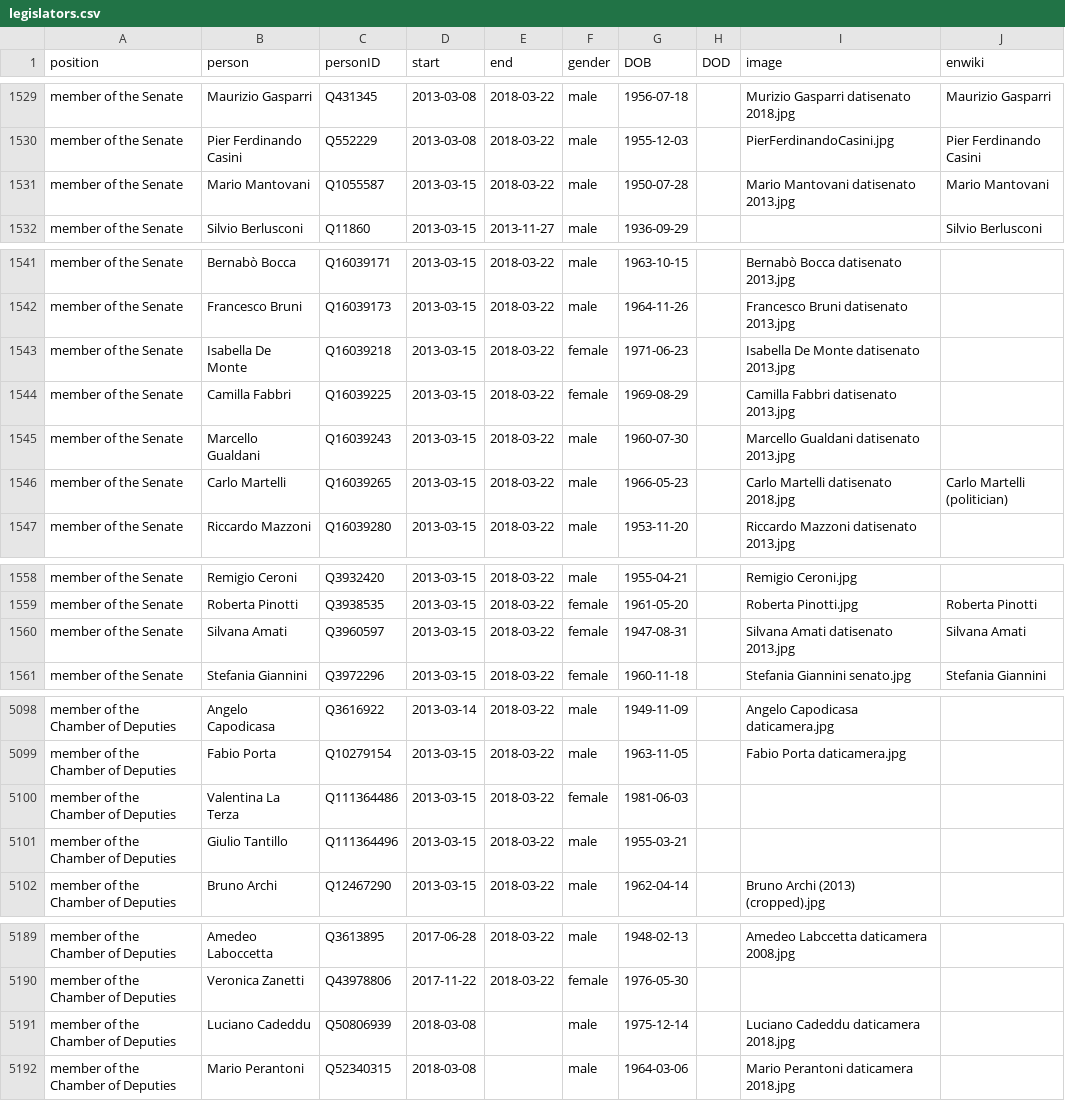
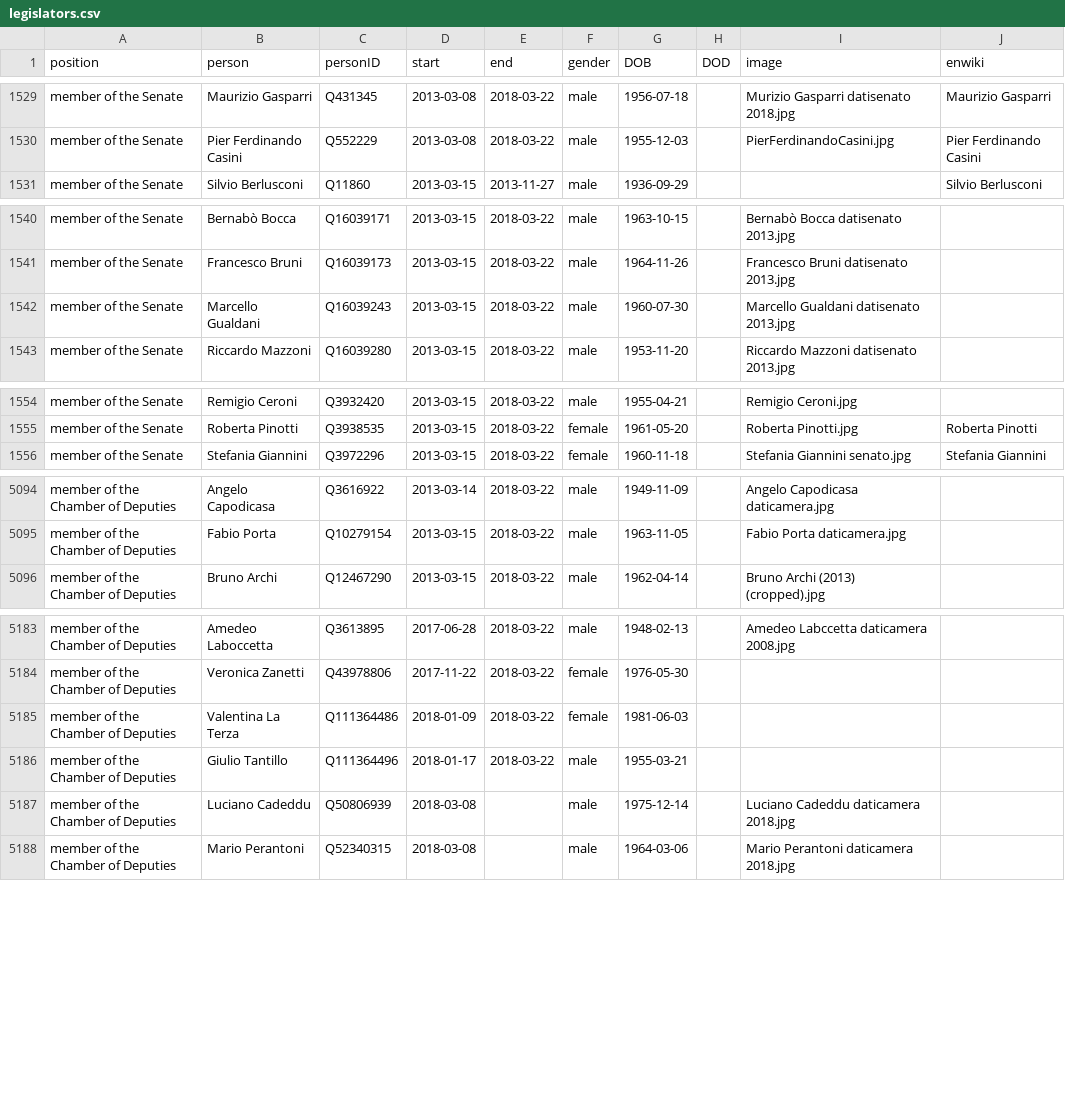
Before and after one commit to every-politician-scrapers/italy-ministers, a CSV file: html/legislators.csv, drawn as a sheet; only a part is shown, gaps mark what is left out; the diff covers the shown part only.

Commit message:
PCB update

```diff
--- a/html/legislators.csv
+++ b/html/legislators.csv
@@ -1530,3 +1530,2 @@ member of the Senate,Maurizio Gasparri,Q431345,2013-03-08,2018-03-22,male,1956-0
 member of the Senate,Pier Ferdinando Casini,Q552229,2013-03-08,2018-03-22,male,1955-12-03,,PierFerdinandoCasini.jpg,Pier Ferdinando Casini
-member of the Senate,Mario Mantovani,Q1055587,2013-03-15,2018-03-22,male,1950-07-28,,Mario Mantovani datisenato 2013.jpg,Mario Mantovani
 member of the Senate,Silvio Berlusconi,Q11860,2013-03-15,2013-11-27,male,1936-09-29,,,Silvio Berlusconi
@@ -1542,6 +1541,3 @@ member of the Senate,Bernabò Bocca,Q16039171,2013-03-15,2018-03-22,male,1963-10
 member of the Senate,Francesco Bruni,Q16039173,2013-03-15,2018-03-22,male,1964-11-26,,Francesco Bruni datisenato 2013.jpg,
-member of the Senate,Isabella De Monte,Q16039218,2013-03-15,2018-03-22,female,1971-06-23,,Isabella De Monte datisenato 2013.jpg,
-member of the Senate,Camilla Fabbri,Q16039225,2013-03-15,2018-03-22,female,1969-08-29,,Camilla Fabbri datisenato 2013.jpg,
 member of the Senate,Marcello Gualdani,Q16039243,2013-03-15,2018-03-22,male,1960-07-30,,Marcello Gualdani datisenato 2013.jpg,
-member of the Senate,Carlo Martelli,Q16039265,2013-03-15,2018-03-22,male,1966-05-23,,Carlo Martelli datisenato 2018.jpg,Carlo Martelli (politician)
 member of the Senate,Riccardo Mazzoni,Q16039280,2013-03-15,2018-03-22,male,1953-11-20,,Riccardo Mazzoni datisenato 2013.jpg,
@@ -1559,3 +1555,2 @@ member of the Senate,Remigio Ceroni,Q3932420,2013-03-15,2018-03-22,male,1955-04-
 member of the Senate,Roberta Pinotti,Q3938535,2013-03-15,2018-03-22,female,1961-05-20,,Roberta Pinotti.jpg,Roberta Pinotti
-member of the Senate,Silvana Amati,Q3960597,2013-03-15,2018-03-22,female,1947-08-31,,Silvana Amati datisenato 2013.jpg,Silvana Amati
 member of the Senate,Stefania Giannini,Q3972296,2013-03-15,2018-03-22,female,1960-11-18,,Stefania Giannini senato.jpg,Stefania Giannini
@@ -5099,4 +5095,2 @@ member of the Chamber of Deputies,Angelo Capodicasa,Q3616922,2013-03-14,2018-03-
 member of the Chamber of Deputies,Fabio Porta,Q10279154,2013-03-15,2018-03-22,male,1963-11-05,,Fabio Porta daticamera.jpg,
-member of the Chamber of Deputies,Valentina La Terza,Q111364486,2013-03-15,2018-03-22,female,1981-06-03,,,
-member of the Chamber of Deputies,Giulio Tantillo,Q111364496,2013-03-15,2018-03-22,male,1955-03-21,,,
 member of the Chamber of Deputies,Bruno Archi,Q12467290,2013-03-15,2018-03-22,male,1962-04-14,,Bruno Archi (2013) (cropped).jpg,
@@ -5190,2 +5184,4 @@ member of the Chamber of Deputies,Amedeo Laboccetta,Q3613895,2017-06-28,2018-03-
 member of the Chamber of Deputies,Veronica Zanetti,Q43978806,2017-11-22,2018-03-22,female,1976-05-30,,,
+member of the Chamber of Deputies,Valentina La Terza,Q111364486,2018-01-09,2018-03-22,female,1981-06-03,,,
+member of the Chamber of Deputies,Giulio Tantillo,Q111364496,2018-01-17,2018-03-22,male,1955-03-21,,,
 member of the Chamber of Deputies,Luciano Cadeddu,Q50806939,2018-03-08,,male,1975-12-14,,Luciano Cadeddu daticamera 2018.jpg,
```
Also changed, not shown: 1 added row and 11 edited cells elsewhere in this file.
